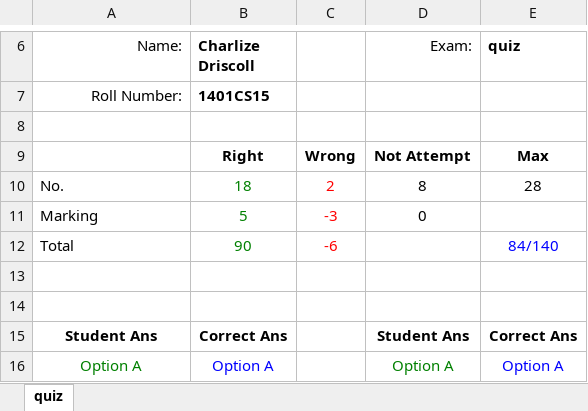
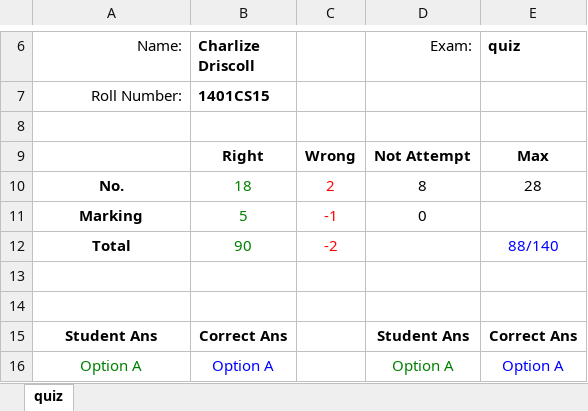
Before and after one commit to s-ayush2903/gform_quiz_resgen, an Excel workbook: ans/result/1401CS15.xlsx, sheet quiz, drawn as a sheet; only a part is shown, gaps mark what is left out; values as stored, in another font and other column widths than the file's, no borders; charts and pictures not drawn; the diff names each change by its address in the sheet, - before the commit and + after, or states it on an @@ line.

```diff
--- a/ans/result/1401CS15.xlsx (sheet quiz)
+++ b/ans/result/1401CS15.xlsx (sheet quiz)
@@ A10:A12 bold: off → on, alignment: left → center @@
-C11: -3
+C11: -1
-C12: -6
+C12: -2
-E12 (quiz): 84/140
+E12 (quiz): 88/140
```
Also changed, not shown: ans/result/1401CS40.xlsx, ans/result/1401EE17.xlsx, 15 other files.
